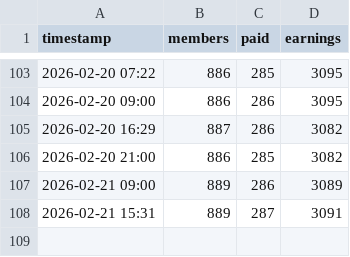
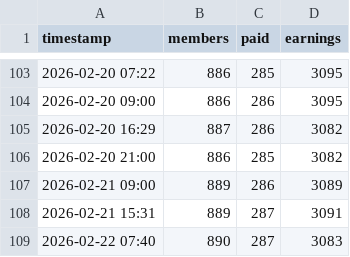
Before and after one commit to Wreckreation-Reddit/patreon-stats, a CSV file: stats_history.csv, drawn as a sheet; only a part is shown, gaps mark what is left out.

Commit message:
Log data: 890 members, 287 paid

```diff
--- a/stats_history.csv
+++ b/stats_history.csv
@@ -108 +108,2 @@ timestamp,members,paid,earnings
 2026-02-21 15:31,889,287,3091
+2026-02-22 07:40,890,287,3083
```
